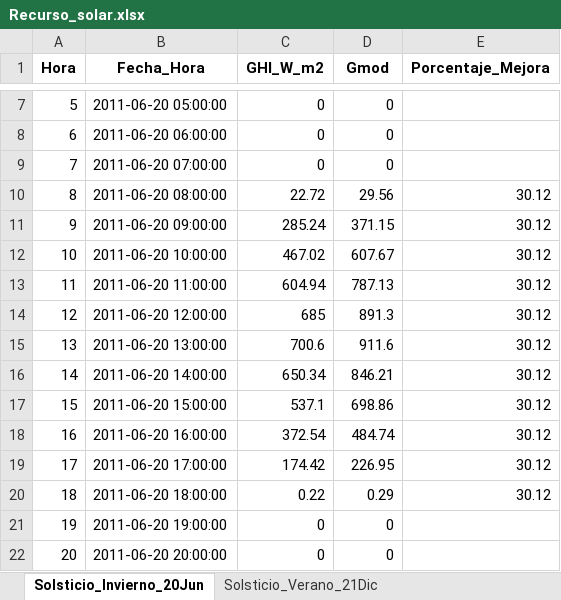
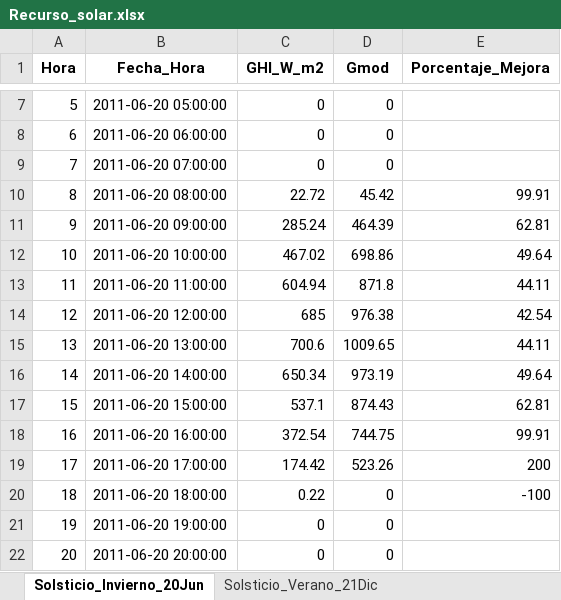
Before and after one commit to nicoleits/OFFGRID, an Excel workbook: data/Recurso_solar.xlsx, sheet Solsticio_Invierno_20Jun, drawn as a sheet; only a part is shown, gaps mark what is left out; values as stored, in another font and other column widths than the file's, no borders; the diff names each change by its address in the sheet, - before the commit and + after, or states it on an @@ line.

```diff
--- a/data/Recurso_solar.xlsx (sheet Solsticio_Invierno_20Jun)
+++ b/data/Recurso_solar.xlsx (sheet Solsticio_Invierno_20Jun)
-D10 (Gmod): 29.56
+D10 (Gmod): 45.42
-E10 (Porcentaje_Mejora): 30.12
+E10 (Porcentaje_Mejora): 99.91
-D11 (Gmod): 371.15
+D11 (Gmod): 464.39
-E11 (Porcentaje_Mejora): 30.12
+E11 (Porcentaje_Mejora): 62.81
-D12 (Gmod): 607.67
+D12 (Gmod): 698.86
-E12 (Porcentaje_Mejora): 30.12
+E12 (Porcentaje_Mejora): 49.64
-D13 (Gmod): 787.13
+D13 (Gmod): 871.8
-E13 (Porcentaje_Mejora): 30.12
+E13 (Porcentaje_Mejora): 44.11
-D14 (Gmod): 891.3
+D14 (Gmod): 976.38
-E14 (Porcentaje_Mejora): 30.12
+E14 (Porcentaje_Mejora): 42.54
-D15 (Gmod): 911.6
+D15 (Gmod): 1009.65
-E15 (Porcentaje_Mejora): 30.12
+E15 (Porcentaje_Mejora): 44.11
-D16 (Gmod): 846.21
+D16 (Gmod): 973.19
-E16 (Porcentaje_Mejora): 30.12
+E16 (Porcentaje_Mejora): 49.64
-D17 (Gmod): 698.86
+D17 (Gmod): 874.43
-E17 (Porcentaje_Mejora): 30.12
+E17 (Porcentaje_Mejora): 62.81
-D18 (Gmod): 484.74
+D18 (Gmod): 744.75
-E18 (Porcentaje_Mejora): 30.12
+E18 (Porcentaje_Mejora): 99.91
-D19 (Gmod): 226.95
+D19 (Gmod): 523.26
-E19 (Porcentaje_Mejora): 30.12
+E19 (Porcentaje_Mejora): 200
-D20 (Gmod): 0.29
+D20 (Gmod): 0
-E20 (Porcentaje_Mejora): 30.12
+E20 (Porcentaje_Mejora): -100
```
Also changed, not shown: sheet Solsticio_Verano_21Dic, sheet Resumen_Estadisticas, sheet Informacion_General, 30 other files.
